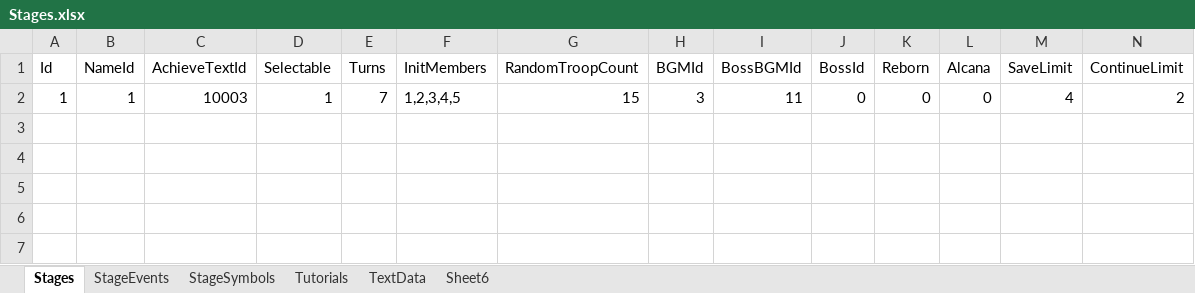
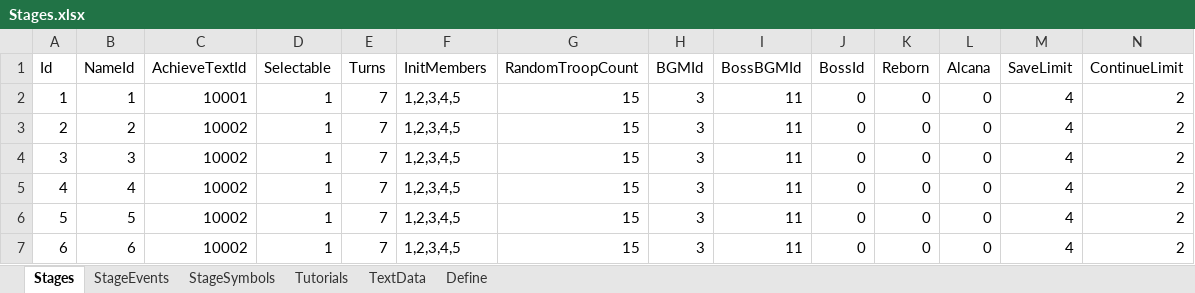
Before and after one commit to seedsclaft/unity, an Excel workbook: Assets/Data/Stages.xlsx, sheet Stages, drawn as a sheet; only a part is shown; values as stored, in another font and other column widths than the file's, no borders; rows hold the shown columns only; the diff names each change by its address in the sheet, - before the commit and + after, or states it on an @@ line.

```diff
--- a/Assets/Data/Stages.xlsx (sheet Stages)
+++ b/Assets/Data/Stages.xlsx (sheet Stages)
-sheet tab: Sheet6
+sheet tab: Define
-C2 (AchieveTextId): 10003
+C2 (AchieveTextId): 10001
+row 3: 2 | 2 | 10002 | 1 | 7 | 1,2,3,4,5 | 15 | 3 | 11 | 0 | 0 | 0 | 4 | 2
+row 4: 3 | 3 | 10002 | 1 | 7 | 1,2,3,4,5 | 15 | 3 | 11 | 0 | 0 | 0 | 4 | 2
+row 5: 4 | 4 | 10002 | 1 | 7 | 1,2,3,4,5 | 15 | 3 | 11 | 0 | 0 | 0 | 4 | 2
+row 6: 5 | 5 | 10002 | 1 | 7 | 1,2,3,4,5 | 15 | 3 | 11 | 0 | 0 | 0 | 4 | 2
+row 7: 6 | 6 | 10002 | 1 | 7 | 1,2,3,4,5 | 15 | 3 | 11 | 0 | 0 | 0 | 4 | 2
```
Also changed, not shown: sheet TextData, sheet StageSymbols, Assets/Data/PrizeSets.xlsx, Assets/Data/System.xlsx, 29 other files.
